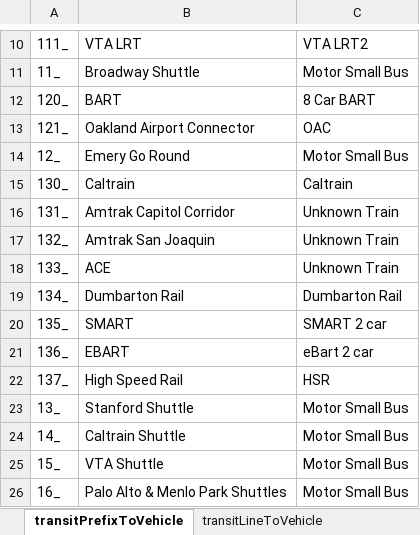
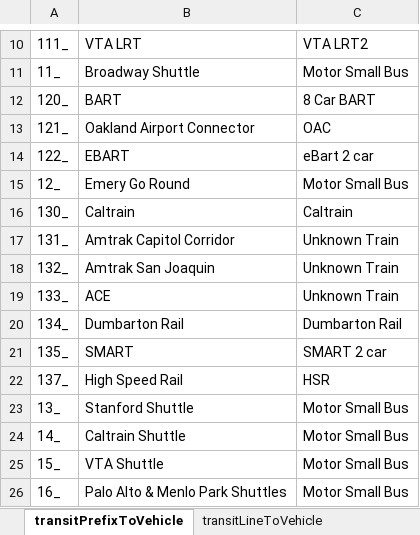
Before and after one commit to BayAreaMetro/TM1_2015_Base_Network, an Excel workbook: trn/TransitCapacity.xlsx, sheet transitPrefixToVehicle, drawn as a sheet; only a part is shown, gaps mark what is left out; values as stored, in another font and other column widths than the file's, no borders; removed rows and columns are numbered as before the commit, all else as after; the diff names each change by its address in the sheet, - before the commit and + after, or states it on an @@ line.

Commit message:
Change to eBART mode (from 136 to 122)

```diff
--- a/trn/TransitCapacity.xlsx (sheet transitPrefixToVehicle)
+++ b/trn/TransitCapacity.xlsx (sheet transitPrefixToVehicle)
+row 14: 122_ | EBART | eBart 2 car
-row 21: 136_ | EBART | eBart 2 car
```
Also changed, not shown: 1 other file.
